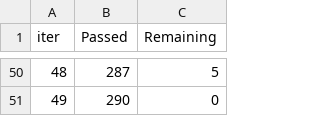
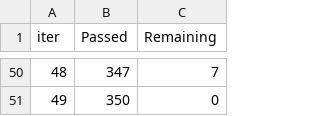
Before and after one commit to anilergan/MTM-DataMining-FlightDelay, a TSV file: catboost_info/time_left.tsv, drawn as a sheet; only a part is shown, gaps mark what is left out; the diff covers the shown part only.

```diff
--- a/catboost_info/time_left.tsv
+++ b/catboost_info/time_left.tsv
@@ -50,2 +50,2 @@ iter	Passed	Remaining
-48	287	5
-49	290	0
+48	347	7
+49	350	0
```
Also changed, not shown: 96 edited cells elsewhere in this file, 11 other files.
